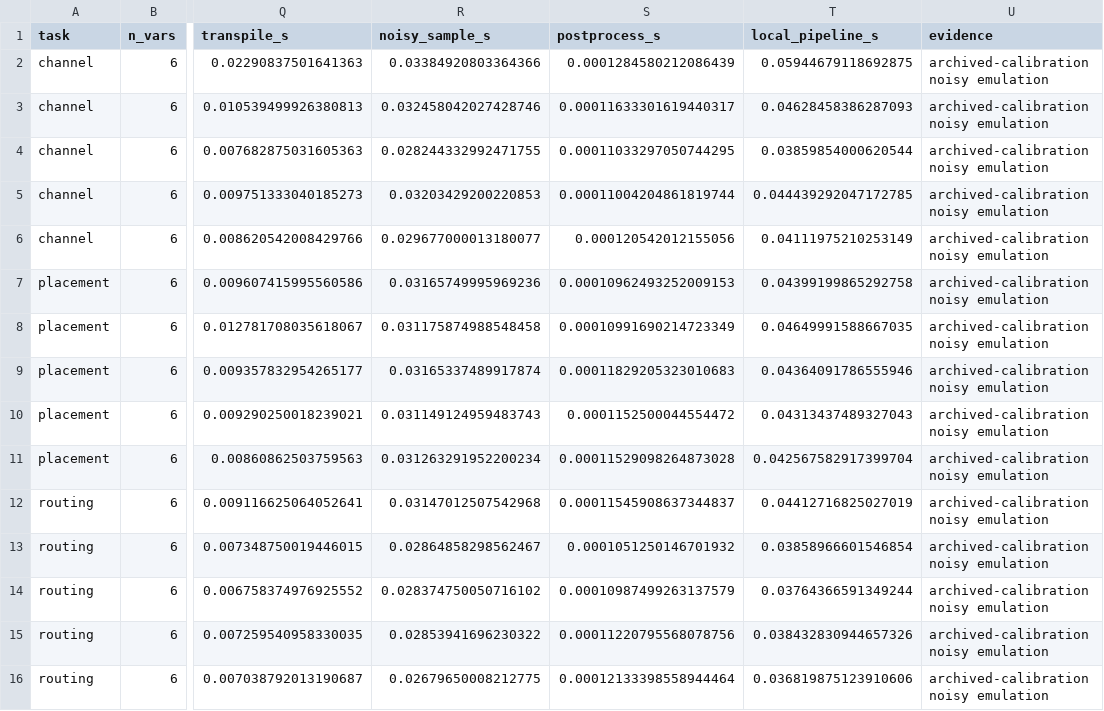
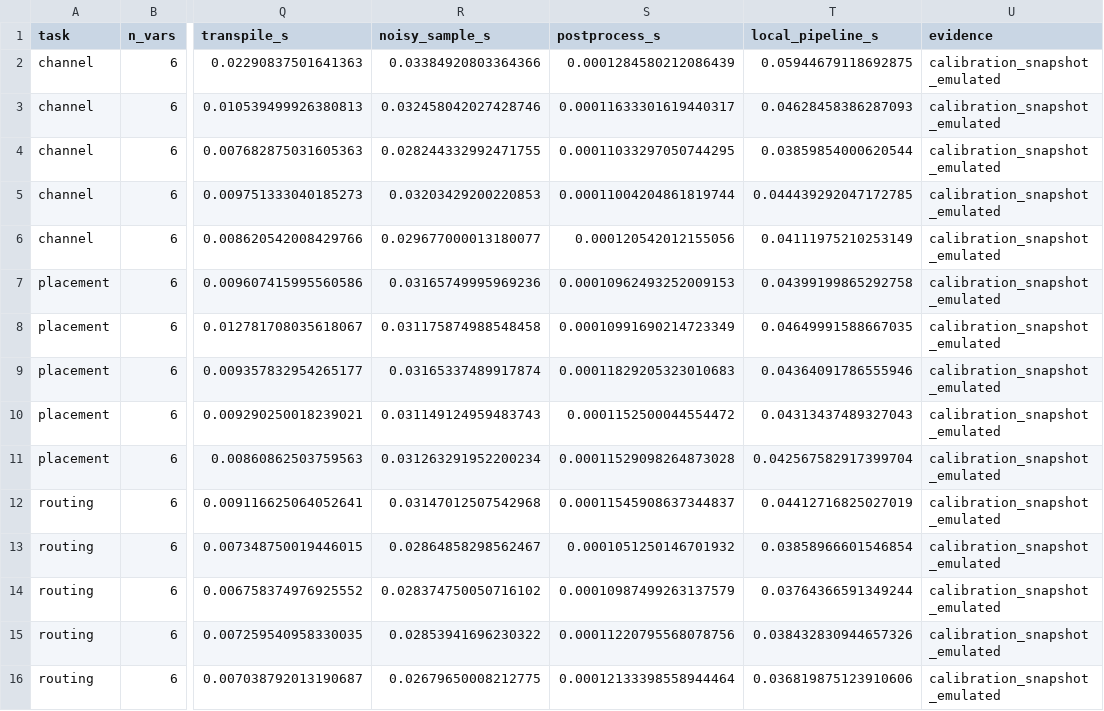
Before and after one commit to lexuanbach/networkqbench-wireless, a CSV file: results/review_backend_emulation.csv, drawn as a sheet; only a part is shown, gaps mark what is left out; the diff names each change by its address in the sheet, - before the commit and + after, or states it on an @@ line.

```diff
--- a/results/review_backend_emulation.csv
+++ b/results/review_backend_emulation.csv
-U2:U16 (evidence): archived-calibration noisy emulation
+U2:U16 (evidence): calibration_snapshot_emulated
```
Also changed, not shown: 38 other files.
